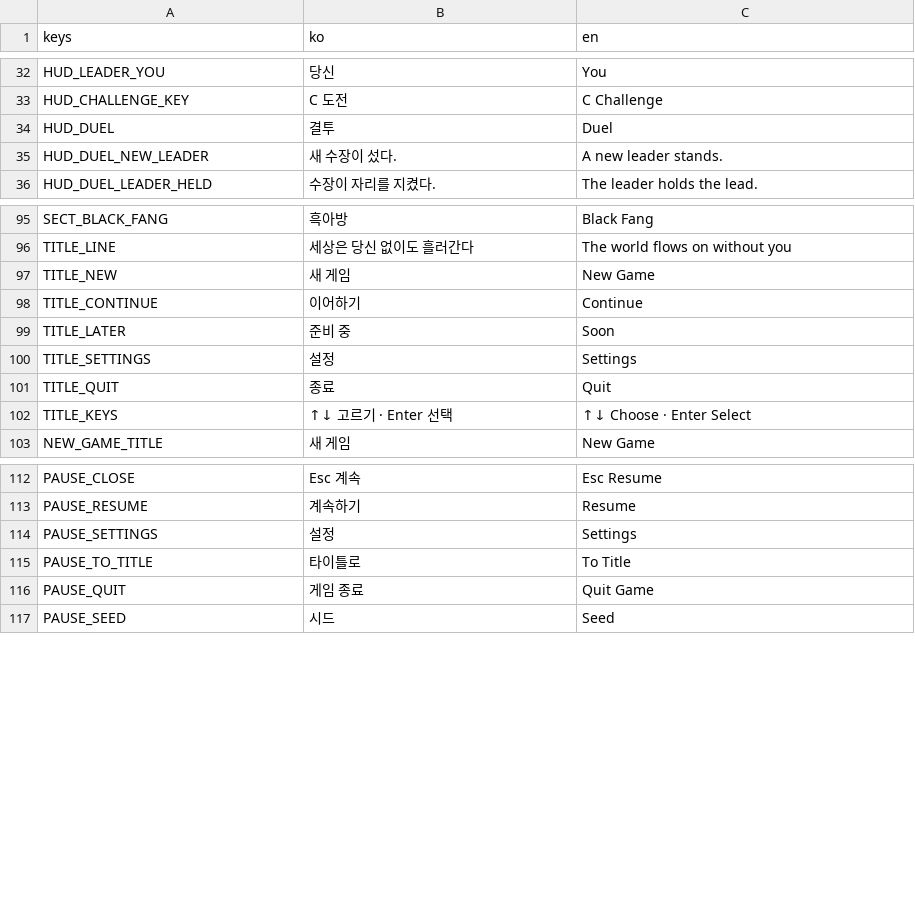
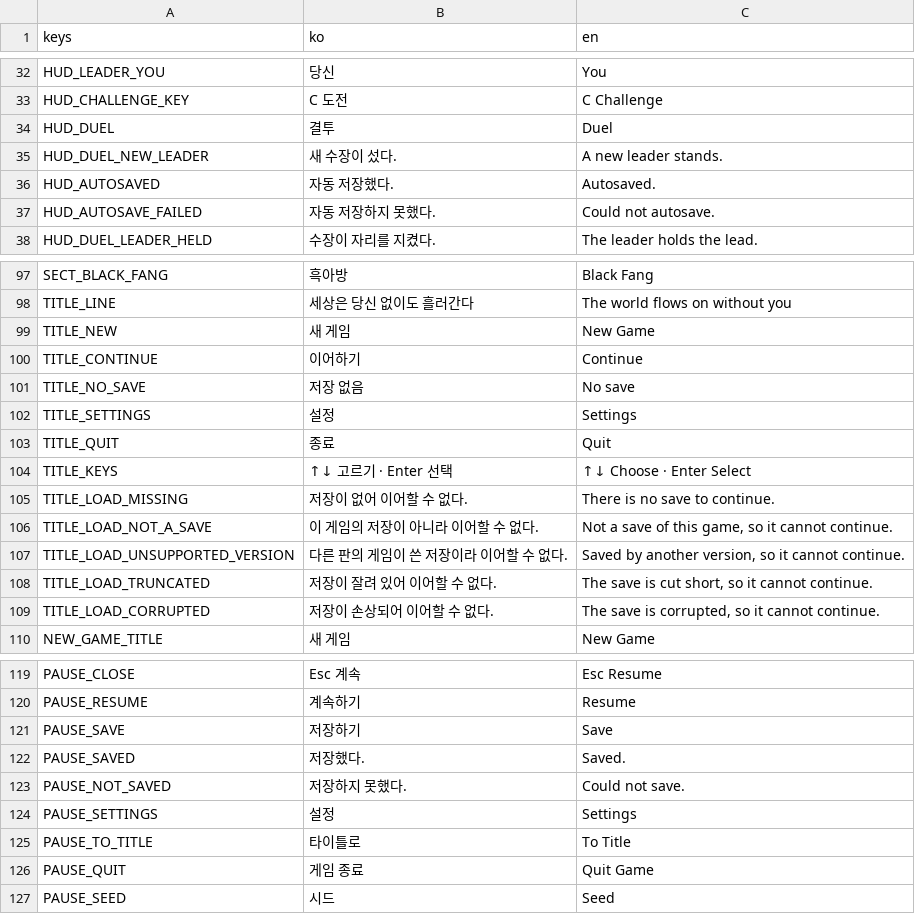
Before and after one commit to garamsh/murim-24, a CSV file: hud/hud.csv, drawn as a sheet; only a part is shown, gaps mark what is left out; removed rows and columns are numbered as before the commit, all else as after; the diff names each change by its address in the sheet, - before the commit and + after, or states it on an @@ line.

Commit message:
feat: save from the pause menu and continue from the title

```diff
--- a/hud/hud.csv
+++ b/hud/hud.csv
+row 36: HUD_AUTOSAVED | 자동 저장했다. | Autosaved.
+row 37: HUD_AUTOSAVE_FAILED | 자동 저장하지 못했다. | Could not autosave.
-row 99: TITLE_LATER | 준비 중 | Soon
+row 101: TITLE_NO_SAVE | 저장 없음 | No save
+row 105: TITLE_LOAD_MISSING | 저장이 없어 이어할 수 없다. | There is no save to continue.
+row 106: TITLE_LOAD_NOT_A_SAVE | 이 게임의 저장이 아니라 이어할 수 없다. | Not a save of this game, so it cannot continue.
+row 107: TITLE_LOAD_UNSUPPORTED_VERSION | 다른 판의 게임이 쓴 저장이라 이어할 수 없다. | Saved by another version, so it cannot continue.
+row 108: TITLE_LOAD_TRUNCATED | 저장이 잘려 있어 이어할 수 없다. | The save is cut short, so it cannot continue.
+row 109: TITLE_LOAD_CORRUPTED | 저장이 손상되어 이어할 수 없다. | The save is corrupted, so it cannot continue.
+row 121: PAUSE_SAVE | 저장하기 | Save
+row 122: PAUSE_SAVED | 저장했다. | Saved.
+row 123: PAUSE_NOT_SAVED | 저장하지 못했다. | Could not save.
```
Also changed, not shown: 9 other files.
